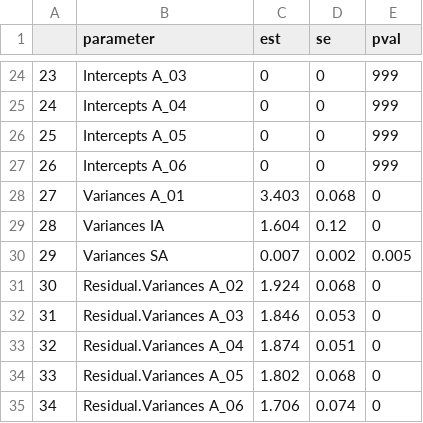
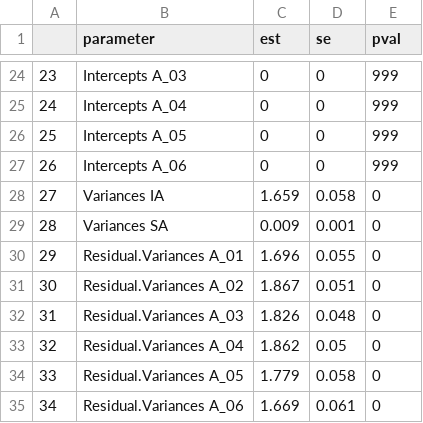
Before and after one commit to casslbrown/brown-2017-disseration, a CSV file: output/univariate-models-nodem-65plus/wrectd_model_parameters.csv, drawn as a sheet; only a part is shown, gaps mark what is left out; the diff covers the shown part only.

```diff
--- a/output/univariate-models-nodem-65plus/wrectd_model_parameters.csv
+++ b/output/univariate-models-nodem-65plus/wrectd_model_parameters.csv
@@ -27,9 +27,9 @@
 "26","Intercepts A_06",0,0,999
-"27","Variances A_01",3.403,0.068,0
-"28","Variances IA",1.604,0.12,0
-"29","Variances SA",0.007,0.002,0.005
-"30","Residual.Variances A_02",1.924,0.068,0
-"31","Residual.Variances A_03",1.846,0.053,0
-"32","Residual.Variances A_04",1.874,0.051,0
-"33","Residual.Variances A_05",1.802,0.068,0
-"34","Residual.Variances A_06",1.706,0.074,0
+"27","Variances IA",1.659,0.058,0
+"28","Variances SA",0.009,0.001,0
+"29","Residual.Variances A_01",1.696,0.055,0
+"30","Residual.Variances A_02",1.867,0.051,0
+"31","Residual.Variances A_03",1.826,0.048,0
+"32","Residual.Variances A_04",1.862,0.05,0
+"33","Residual.Variances A_05",1.779,0.058,0
+"34","Residual.Variances A_06",1.669,0.061,0
```
Also changed, not shown: 56 edited cells elsewhere in this file, output/univariate-models-nodem-65plus/mental_status_model_parameters.csv, output/univariate-models-nodem-65plus/predetermined-models/loneliness_model_parameters.csv, 21 other files.
